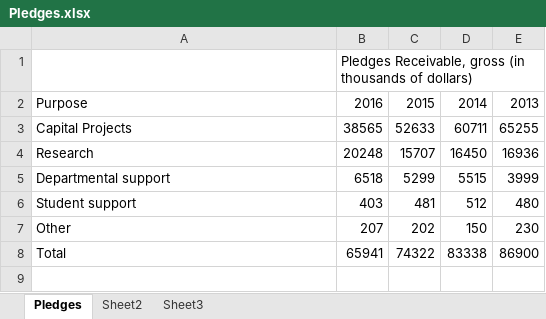
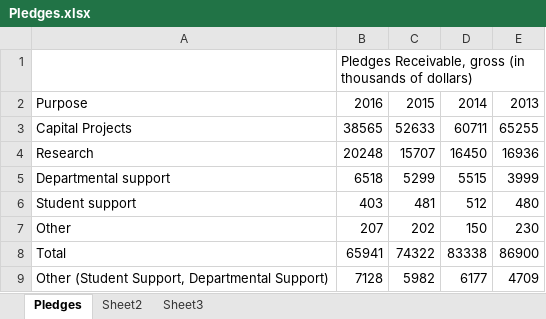
Before and after one commit to dataViz-UCSDGuardian/UCSD-Donations, an Excel workbook: Pledges.xlsx, sheet Pledges, drawn as a sheet; values as stored, in another font and other column widths than the file's, no borders; the diff names each change by its address in the sheet, - before the commit and + after, or states it on an @@ line.

```diff
--- a/Pledges.xlsx (sheet Pledges)
+++ b/Pledges.xlsx (sheet Pledges)
+row 9: Other (Student Support, Departmental Support) | 7128 | 5982 | 6177 | 4709
```
Also changed, not shown: Grants.xlsx, 1 other file.
